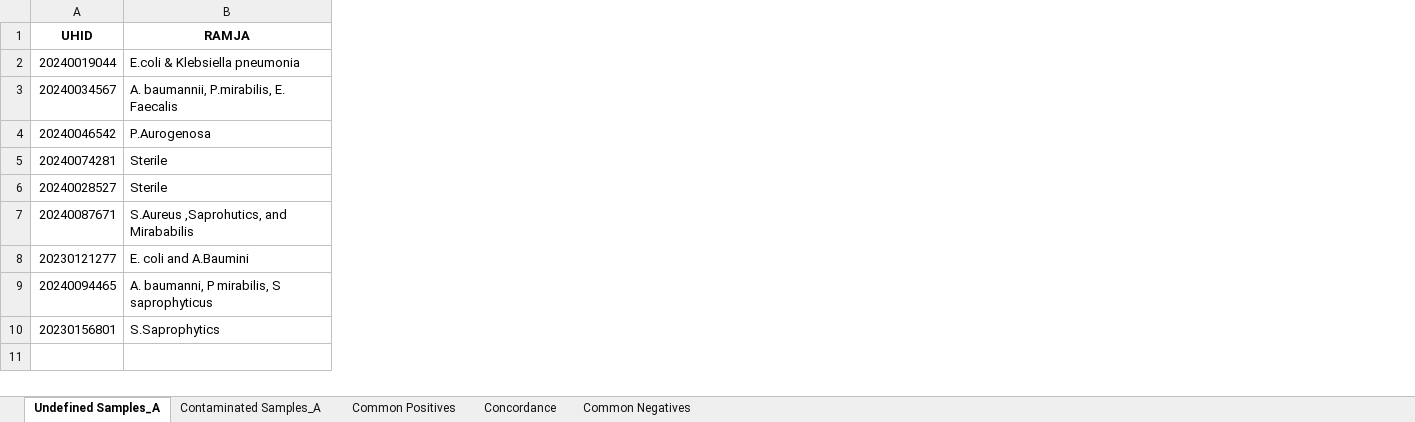
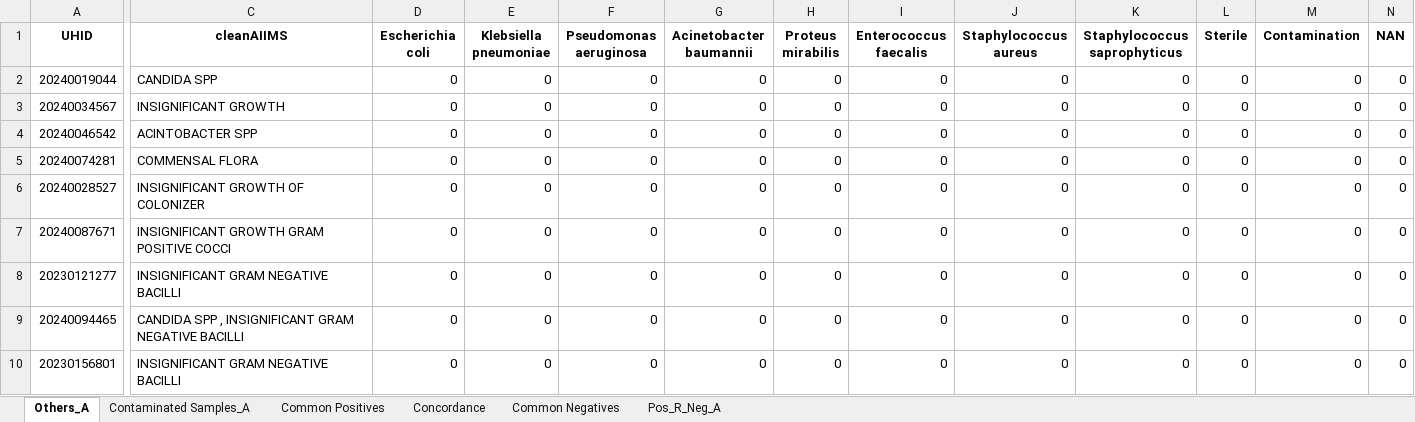
Before and after one commit to neeliit/DiagnosticsPy, an Excel workbook: sorteddata2.xlsx, sheet Others_A, drawn as a sheet; only a part is shown, gaps mark what is left out; values as stored, in another font and other column widths than the file's, no borders; removed rows and columns are numbered as before the commit, all else as after; the diff covers the shown part only; the diff names each change by its address in the sheet, - before the commit and + after, or states it on an @@ line.

```diff
--- a/sorteddata2.xlsx (sheet Others_A)
+++ b/sorteddata2.xlsx (sheet Others_A)
-sheet tab: Undefined Samples_A
+sheet tab: Others_A
+sheet tab: Pos_R_Neg_A
-column B (RAMJA), rows 2-10: E.coli & Klebsiella pneumonia | A. baumannii, P.mirabilis, E. Faecalis | P.Aurogenosa | Sterile | Sterile | S.Aureus ,Saprohutics, and Mirababilis | E. coli and A.Baumini | A. baumanni, P mirabilis, S saprophyticus | S.Saprophytics
+column C (cleanAIIMS), rows 2-10: CANDIDA SPP | INSIGNIFICANT GROWTH | ACINTOBACTER SPP | COMMENSAL FLORA | INSIGNIFICANT GROWTH OF COLONIZER | INSIGNIFICANT GROWTH GRAM POSITIVE COCCI | INSIGNIFICANT GRAM NEGATIVE BACILLI | CANDIDA SPP , INSIGNIFICANT GRAM NEGATIVE BACILLI | INSIGNIFICANT GRAM NEGATIVE BACILLI
+column D (Escherichia coli), rows 2-10: all 0
+column E (Klebsiella pneumoniae), rows 2-10: all 0
+column F (Pseudomonas aeruginosa), rows 2-10: all 0
+column G (Acinetobacter baumannii), rows 2-10: all 0
+column H (Proteus mirabilis), rows 2-10: all 0
+column I (Enterococcus faecalis), rows 2-10: all 0
+column J (Staphylococcus aureus), rows 2-10: all 0
+column K (Staphylococcus saprophyticus), rows 2-10: all 0
+column L (Sterile), rows 2-10: all 0
+column M (Contamination), rows 2-10: all 0
+column N (NAN), rows 2-10: all 0
```
Also changed, not shown: 3 added columns elsewhere in this sheet, sheet Contaminated Samples_A, matrices2.xlsx, 1 other file.
